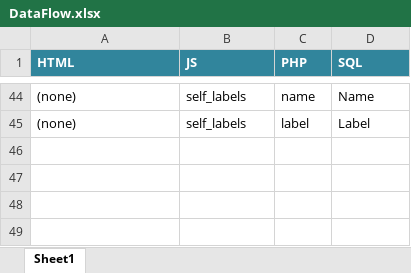
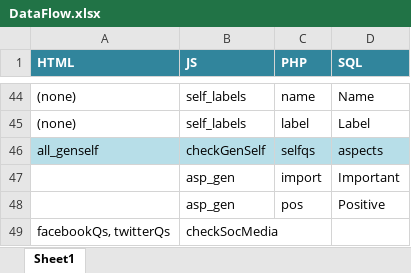
Before and after one commit to winteram/TwitterIdentity, an Excel workbook: doc/DataFlow.xlsx, sheet Sheet1, drawn as a sheet; only a part is shown, gaps mark what is left out; values as stored, in another font and other column widths than the file's, no borders; conditional formats not drawn; the diff names each change by its address in the sheet, - before the commit and + after, or states it on an @@ line.

Commit message:
Added more data flow

```diff
--- a/doc/DataFlow.xlsx (sheet Sheet1)
+++ b/doc/DataFlow.xlsx (sheet Sheet1)
+row 46: all_genself | checkGenSelf | selfqs | aspects
+row 47:  | asp_gen | import | Important
+row 48:  | asp_gen | pos | Positive
+row 49: facebookQs, twitterQs | checkSocMedia
```
Also changed, not shown: 3 other files.
